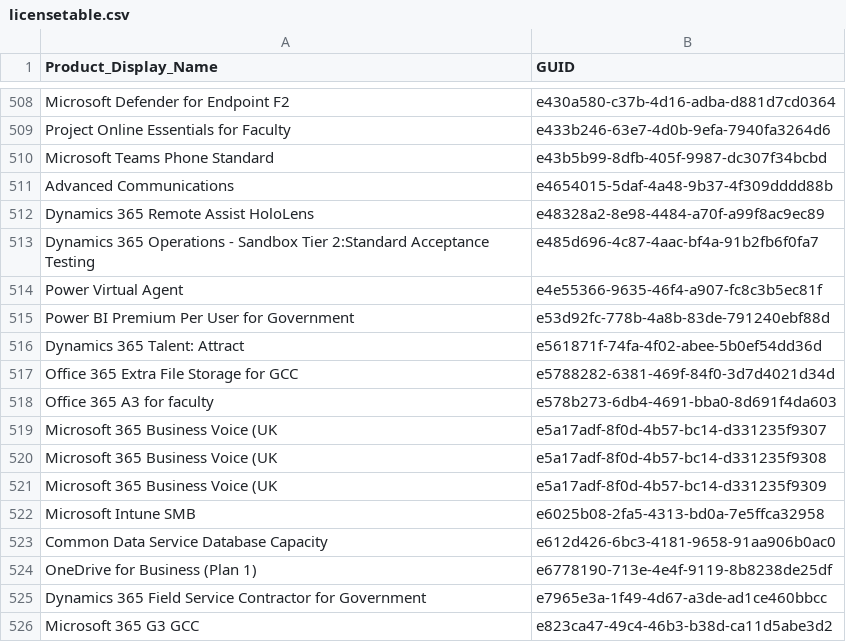
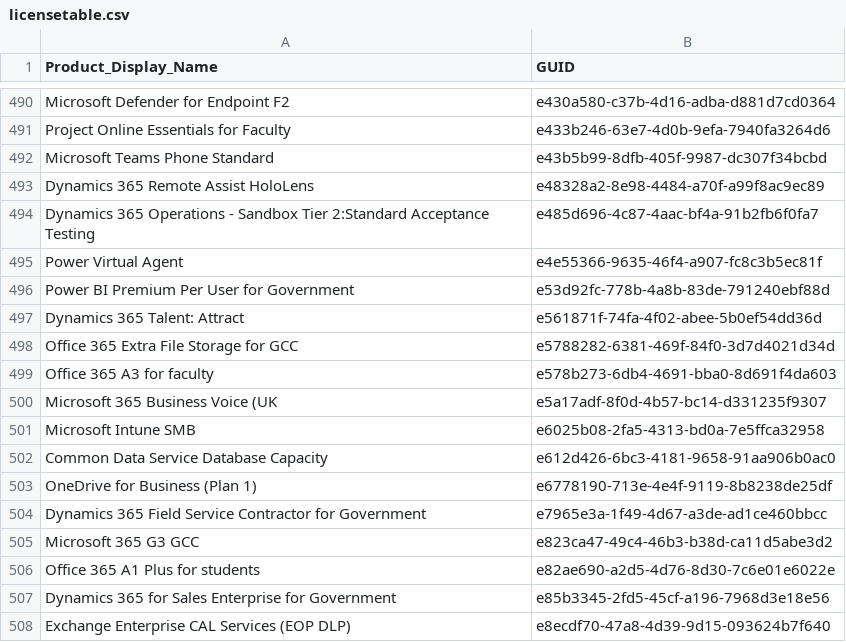
Before and after one commit to rvdwegen/vdwegen-api, a CSV file: licensetable.csv, drawn as a sheet; only a part is shown, gaps mark what is left out; the shorter side is filled out with more unchanged rows; the diff covers the shown part only.

```diff
--- a/licensetable.csv
+++ b/licensetable.csv
@@ -510,3 +492,2 @@
 "Microsoft Teams Phone Standard","e43b5b99-8dfb-405f-9987-dc307f34bcbd"
-"Advanced Communications","e4654015-5daf-4a48-9b37-4f309dddd88b"
 "Dynamics 365 Remote Assist HoloLens","e48328a2-8e98-4484-a70f-a99f8ac9ec89"
@@ -519,4 +500,2 @@
 "Microsoft 365 Business Voice (UK","e5a17adf-8f0d-4b57-bc14-d331235f9307"
-"Microsoft 365 Business Voice (UK","e5a17adf-8f0d-4b57-bc14-d331235f9308"
-"Microsoft 365 Business Voice (UK","e5a17adf-8f0d-4b57-bc14-d331235f9309"
 "Microsoft Intune SMB","e6025b08-2fa5-4313-bd0a-7e5ffca32958"
```
Also changed, not shown: 18 removed rows and 1 edited cell elsewhere in this file.
